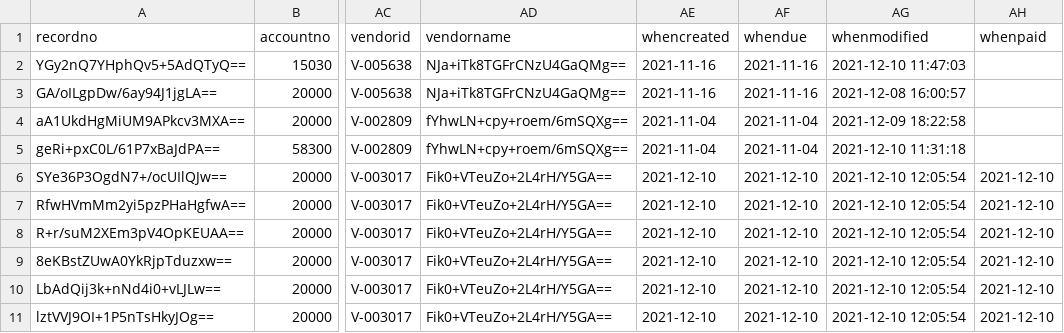
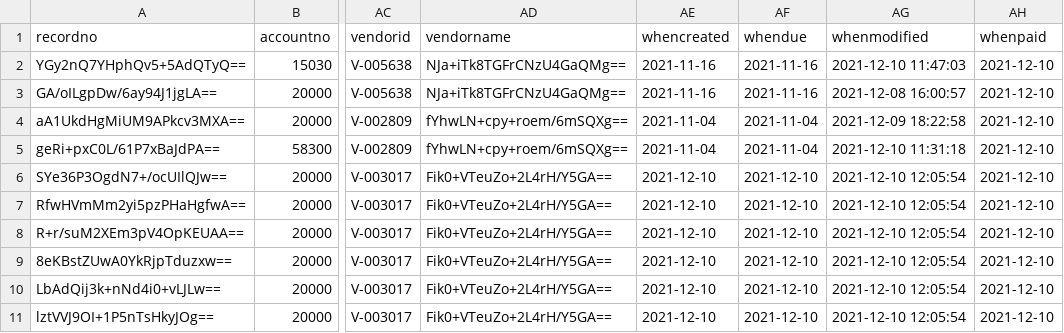
Before and after one commit to fivetran/dbt_sage_intacct_source, a CSV file: integration_tests/seeds/sage_intacct__gl_detail.csv, drawn as a sheet; only a part is shown, gaps mark what is left out; the diff names each change by its address in the sheet, - before the commit and + after, or states it on an @@ line.

```diff
--- a/integration_tests/seeds/sage_intacct__gl_detail.csv
+++ b/integration_tests/seeds/sage_intacct__gl_detail.csv
-AH2:AH5 (whenpaid): (empty)
+AH2:AH5 (whenpaid): 2021-12-10
```
Also changed, not shown: integration_tests/seeds/sage_intacct__ap_bill_item.csv, 3 other files.
